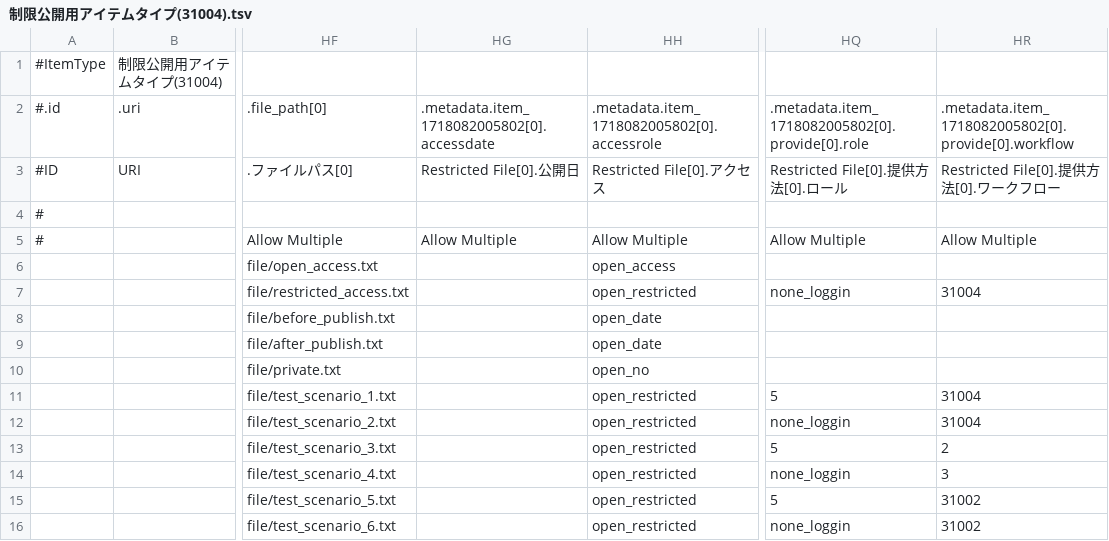
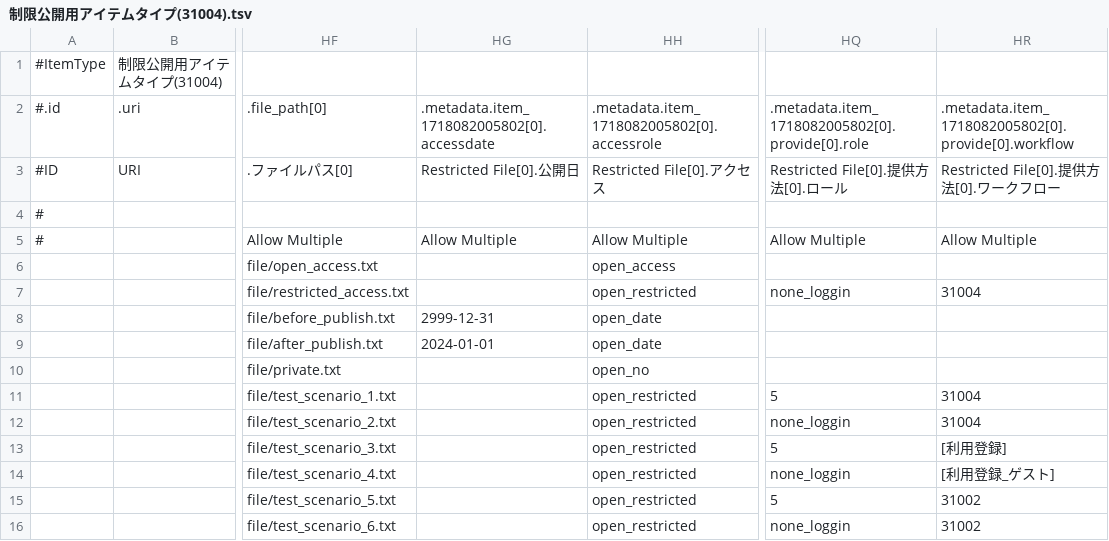
Before and after one commit to ivis-weko3-dev/weko-auto-test, a TSV file: import_item/data/制限公開用アイテムタイプ(31004).tsv, drawn as a sheet; only a part is shown, gaps mark what is left out; the diff names each change by its address in the sheet, - before the commit and + after, or states it on an @@ line.

Commit message:
tsvファイル修正

```diff
--- a/import_item/data/制限公開用アイテムタイプ(31004).tsv
+++ b/import_item/data/制限公開用アイテムタイプ(31004).tsv
-HG8: (empty)
+HG8: 2999-12-31
-HG9: (empty)
+HG9: 2024-01-01
-HR13: 2
+HR13: [利用登録]
-HR14: 3
+HR14: [利用登録_ゲスト]
```
